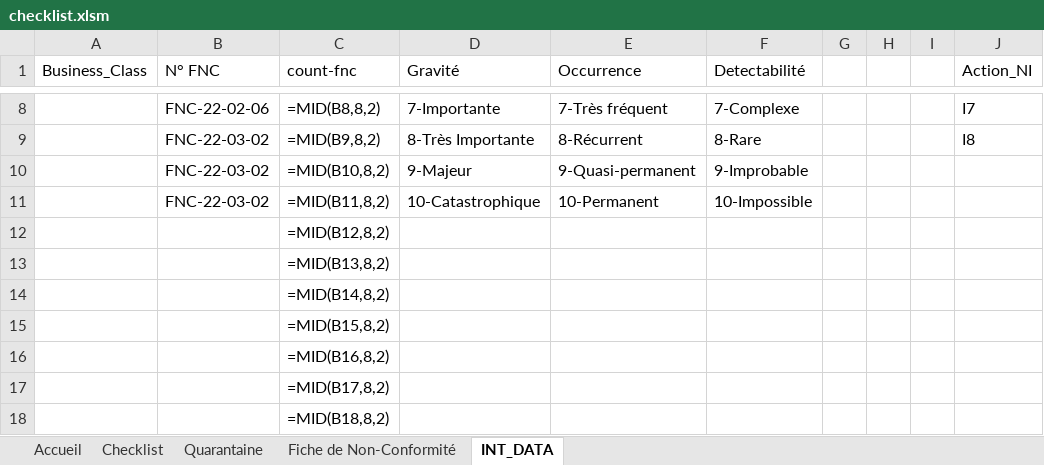
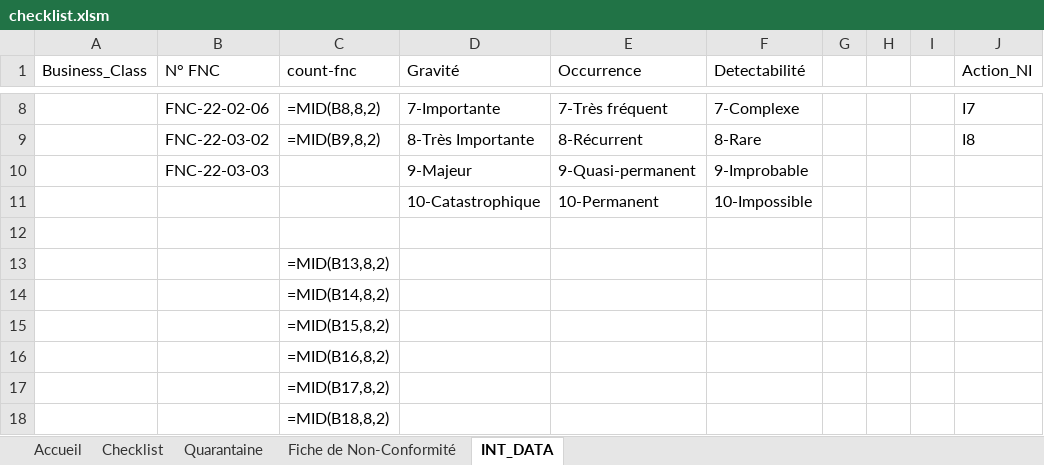
Before and after one commit to tatsu9918/stage_excel, an Excel workbook: checklist.xlsm, sheet INT_DATA, drawn as a sheet; only a part is shown, gaps mark what is left out; values as stored, in another font and other column widths than the file's, no borders; formulas without a stored value are shown as written; the diff names each change by its address in the sheet, - before the commit and + after, or states it on an @@ line.

```diff
--- a/checklist.xlsm (sheet INT_DATA)
+++ b/checklist.xlsm (sheet INT_DATA)
-B10 (N° FNC): FNC-22-03-02
+B10 (N° FNC): FNC-22-03-03
-C10 (count-fnc): =MID(B10,8,2)
+C10 (count-fnc): (empty)
-B11 (N° FNC): FNC-22-03-02
+B11 (N° FNC): (empty)
-C11 (count-fnc): =MID(B11,8,2)
+C11 (count-fnc): (empty)
-C12 (count-fnc): =MID(B12,8,2)
+C12 (count-fnc): (empty)
```
Also changed, not shown: ExpDevis.xlsx, FR 1005-Monitoring NC & Action Plan-V001.xlsx, 5 other files.
